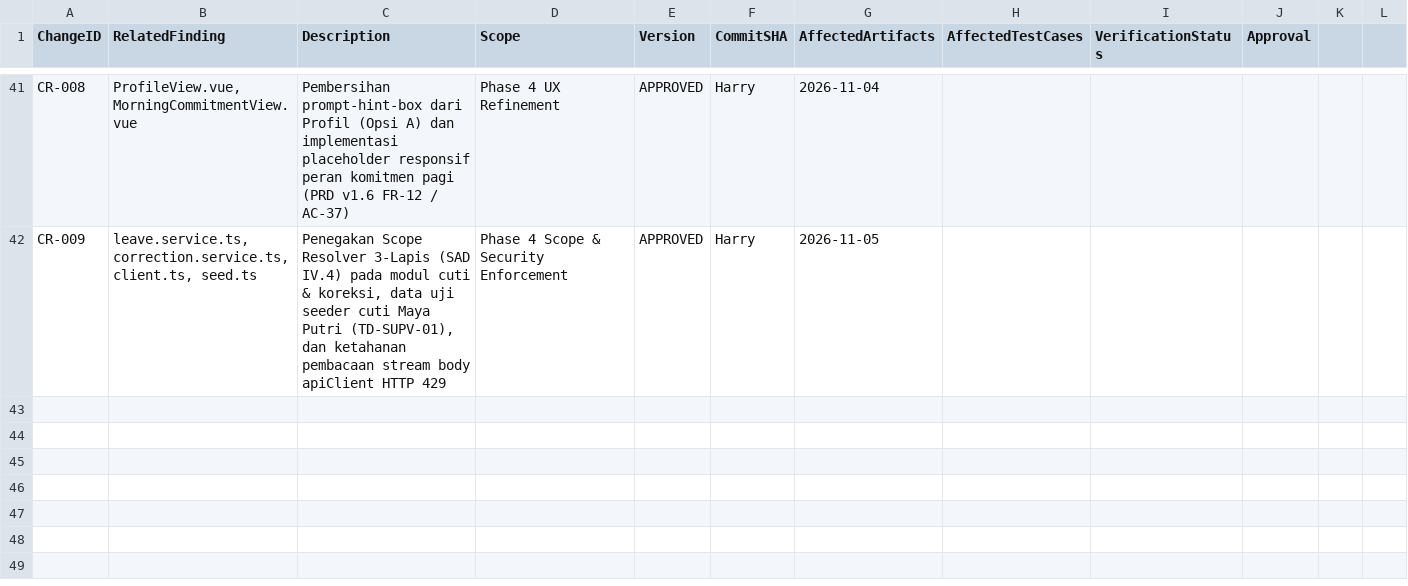
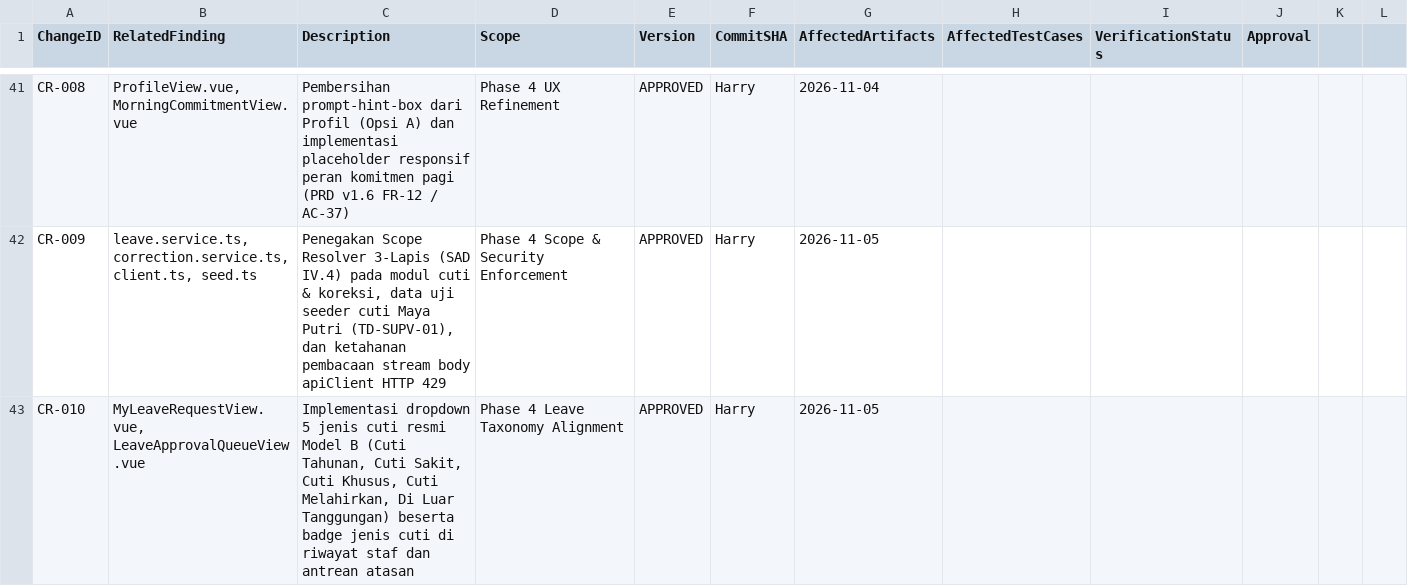
Before and after one commit to harrymx1/Dutamedia-WorkPulse, a CSV file: UAT-Lifecycle/00-Governance/UAT-Change-Register.csv, drawn as a sheet; only a part is shown, gaps mark what is left out.

Commit message:
feat(leave): implement Model B 5-type leave taxonomy with descriptive labels and status badges (CR-010)

```diff
--- a/UAT-Lifecycle/00-Governance/UAT-Change-Register.csv
+++ b/UAT-Lifecycle/00-Governance/UAT-Change-Register.csv
@@ -42 +42,2 @@ CR-008,"ProfileView.vue, MorningCommitmentView.vue","Pembersihan prompt-hint-box
 CR-009,"leave.service.ts, correction.service.ts, client.ts, seed.ts","Penegakan Scope Resolver 3-Lapis (SAD IV.4) pada modul cuti & koreksi, data uji seeder cuti Maya Putri (TD-SUPV-01), dan ketahanan pembacaan stream body apiClient HTTP 429",Phase 4 Scope & Security Enforcement,APPROVED,Harry,2026-11-05
+CR-010,"MyLeaveRequestView.vue, LeaveApprovalQueueView.vue","Implementasi dropdown 5 jenis cuti resmi Model B (Cuti Tahunan, Cuti Sakit, Cuti Khusus, Cuti Melahirkan, Di Luar Tanggungan) beserta badge jenis cuti di riwayat staf dan antrean atasan",Phase 4 Leave Taxonomy Alignment,APPROVED,Harry,2026-11-05
```
Also changed, not shown: 2 other files.
